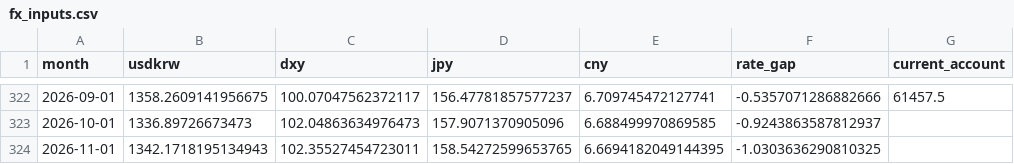
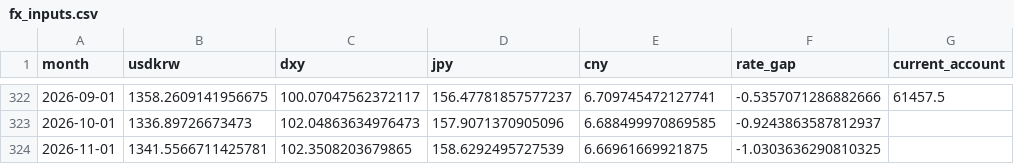
Before and after one commit to namyikim/predict_stock, a CSV file: macro_history/fx_inputs.csv, drawn as a sheet; only a part is shown, gaps mark what is left out; the diff names each change by its address in the sheet, - before the commit and + after, or states it on an @@ line.

```diff
--- a/macro_history/fx_inputs.csv
+++ b/macro_history/fx_inputs.csv
-B324 (usdkrw): 1342.1718195134943
+B324 (usdkrw): 1341.5566711425781
-C324 (dxy): 102.35527454723011
+C324 (dxy): 102.3508203679865
-D324 (jpy): 158.54272599653765
+D324 (jpy): 158.6292495727539
-E324 (cny): 6.6694182049144395
+E324 (cny): 6.66961669921875
```
Also changed, not shown: macro_history/us_market_daily.csv, 1 other file.
